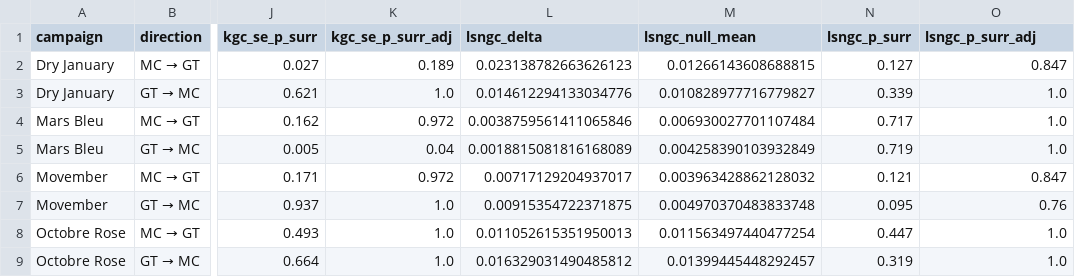
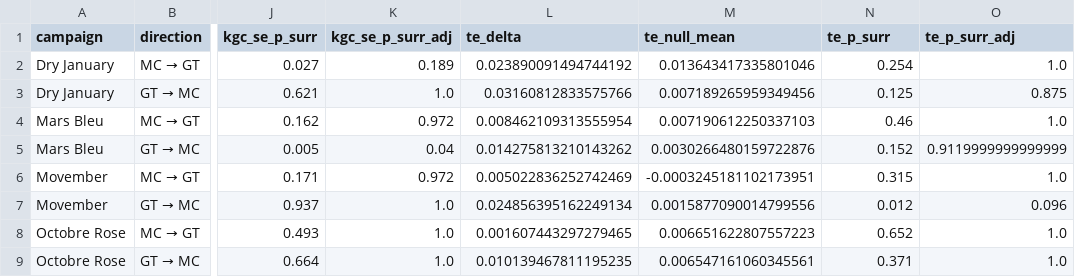
Before and after one commit to timothee-roi/publichealth-campaigns-datascience, a CSV file: results/tables/kernel_granger_anomalies.csv, drawn as a sheet; only a part is shown, gaps mark what is left out; the diff names each change by its address in the sheet, - before the commit and + after, or states it on an @@ line.

```diff
--- a/results/tables/kernel_granger_anomalies.csv
+++ b/results/tables/kernel_granger_anomalies.csv
-L1: lsngc_delta
+L1: te_delta
-M1: lsngc_null_mean
+M1: te_null_mean
-N1: lsngc_p_surr
+N1: te_p_surr
-O1: lsngc_p_surr_adj
+O1: te_p_surr_adj
-L2 (te_delta): 0.023138782663626123
+L2 (te_delta): 0.023890091494744192
-M2 (te_null_mean): 0.01266143608688815
+M2 (te_null_mean): 0.013643417335801046
-N2 (te_p_surr): 0.127
+N2 (te_p_surr): 0.254
-O2 (te_p_surr_adj): 0.847
+O2 (te_p_surr_adj): 1.0
-L3 (te_delta): 0.014612294133034776
+L3 (te_delta): 0.03160812833575766
-M3 (te_null_mean): 0.010828977716779827
+M3 (te_null_mean): 0.007189265959349456
-N3 (te_p_surr): 0.339
+N3 (te_p_surr): 0.125
-O3 (te_p_surr_adj): 1.0
+O3 (te_p_surr_adj): 0.875
-L4 (te_delta): 0.0038759561411065846
+L4 (te_delta): 0.008462109313555954
-M4 (te_null_mean): 0.006930027701107484
+M4 (te_null_mean): 0.007190612250337103
-N4 (te_p_surr): 0.717
+N4 (te_p_surr): 0.46
-L5 (te_delta): 0.0018815081816168089
+L5 (te_delta): 0.014275813210143262
-M5 (te_null_mean): 0.004258390103932849
+M5 (te_null_mean): 0.0030266480159722876
-N5 (te_p_surr): 0.719
+N5 (te_p_surr): 0.152
-O5 (te_p_surr_adj): 1.0
+O5 (te_p_surr_adj): 0.9119999999999999
-L6 (te_delta): 0.00717129204937017
+L6 (te_delta): 0.005022836252742469
-M6 (te_null_mean): 0.003963428862128032
+M6 (te_null_mean): -0.0003245181102173951
-N6 (te_p_surr): 0.121
+N6 (te_p_surr): 0.315
-O6 (te_p_surr_adj): 0.847
+O6 (te_p_surr_adj): 1.0
-L7 (te_delta): 0.00915354722371875
+L7 (te_delta): 0.024856395162249134
-M7 (te_null_mean): 0.004970370483833748
+M7 (te_null_mean): 0.0015877090014799556
-N7 (te_p_surr): 0.095
+N7 (te_p_surr): 0.012
-O7 (te_p_surr_adj): 0.76
+O7 (te_p_surr_adj): 0.096
-L8 (te_delta): 0.011052615351950013
+L8 (te_delta): 0.001607443297279465
-M8 (te_null_mean): 0.011563497440477254
+M8 (te_null_mean): 0.006651622807557223
-N8 (te_p_surr): 0.447
+N8 (te_p_surr): 0.652
-L9 (te_delta): 0.016329031490485812
+L9 (te_delta): 0.010139467811195235
-M9 (te_null_mean): 0.01399445448292457
+M9 (te_null_mean): 0.006547161060345561
-N9 (te_p_surr): 0.319
+N9 (te_p_surr): 0.371
```
Also changed, not shown: 1 other file.
